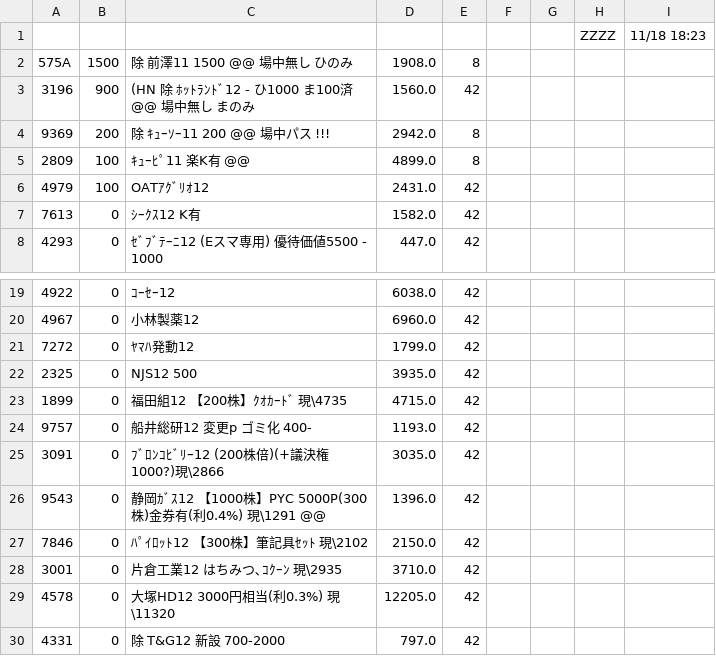
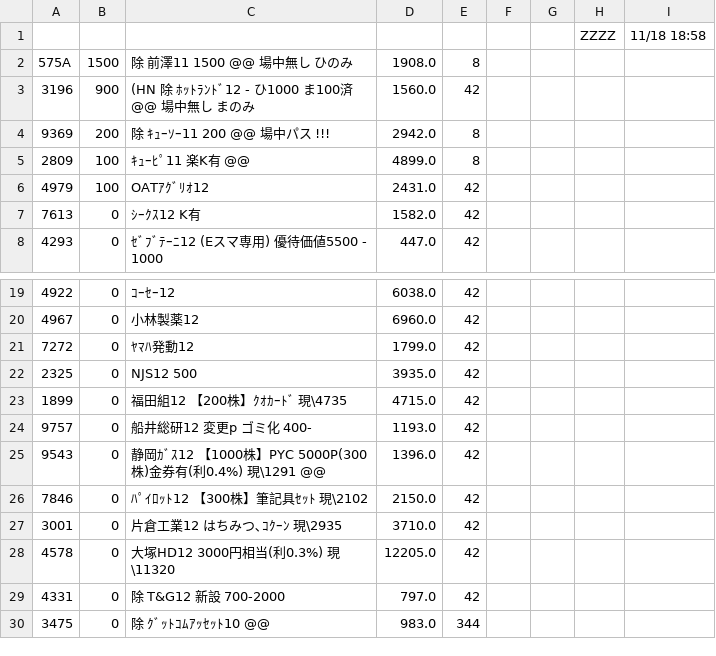
Before and after one commit to kitamotoie/easghgkdsrgvfdgdrftavshstvgsdfsdrweraesfsdvcvewsgsdgsvbrtsgr, a CSV file: ベース.csv, drawn as a sheet; only a part is shown, gaps mark what is left out; the shorter side is filled out with more unchanged rows.

Commit message:
update history csv via auto-watcher

```diff
--- a/ベース.csv
+++ b/ベース.csv
@@ -1,2 +1,2 @@
-,,,,,,,ZZZZ,11/18 18:23,
+,,,,,,,ZZZZ,11/18 18:58,
 575A,1500,除 前澤11  1500  @@　　場中無し　ひのみ,1908.0,8
@@ -24,3 +24,2 @@
 9757,0,船井総研12 変更p  ゴミ化 400-,1193.0,42
-3091,0,ﾌﾞﾛﾝｺﾋﾞﾘｰ12 (200株倍)(+議決権1000?)現\2866 ,3035.0,42
 9543,0,静岡ｶﾞｽ12 【1000株】PYC 5000P(300株)金券有(利0.4%) 現\1291 @@,1396.0,42
```
